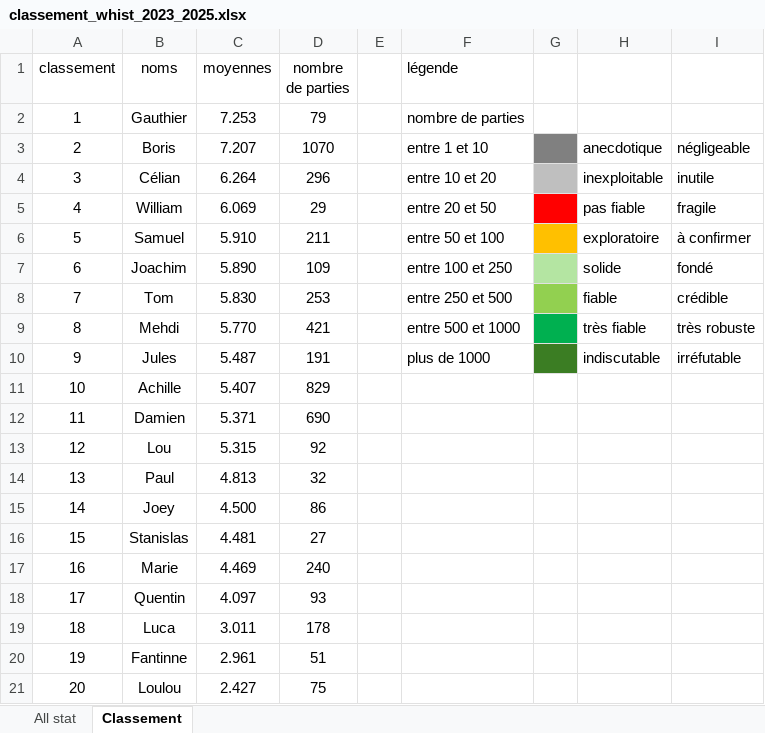
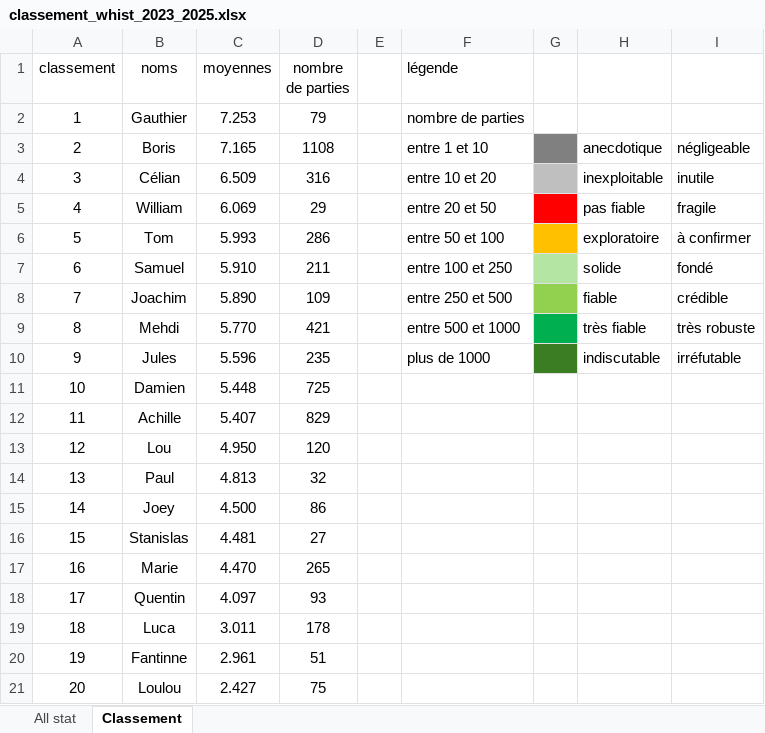
Before and after one commit to boris500/podium-quiz, an Excel workbook: classement_whist_2023_2025.xlsx, sheet Classement, drawn as a sheet; values as stored, in another font and other column widths than the file's, no borders; the diff names each change by its address in the sheet, - before the commit and + after, or states it on an @@ line.

```diff
--- a/classement_whist_2023_2025.xlsx (sheet Classement)
+++ b/classement_whist_2023_2025.xlsx (sheet Classement)
-C3 (moyennes): 7.207
+C3 (moyennes): 7.165
-D3 (nombre de parties): 1070
+D3 (nombre de parties): 1108
-C4 (moyennes): 6.264
+C4 (moyennes): 6.509
-D4 (nombre de parties): 296
+D4 (nombre de parties): 316
-B6 (noms): Samuel
+B6 (noms): Tom
-C6 (moyennes): 5.910
+C6 (moyennes): 5.993
-D6 (nombre de parties): 211
+D6 (nombre de parties): 286
-B7 (noms): Joachim
+B7 (noms): Samuel
-C7 (moyennes): 5.890
+C7 (moyennes): 5.910
-D7 (nombre de parties): 109
+D7 (nombre de parties): 211
-B8 (noms): Tom
+B8 (noms): Joachim
-C8 (moyennes): 5.830
+C8 (moyennes): 5.890
-D8 (nombre de parties): 253
+D8 (nombre de parties): 109
-C10 (moyennes): 5.487
+C10 (moyennes): 5.596
-D10 (nombre de parties): 191
+D10 (nombre de parties): 235
-B11 (noms): Achille
+B11 (noms): Damien
-C11 (moyennes): 5.407
+C11 (moyennes): 5.448
-D11 (nombre de parties): 829
+D11 (nombre de parties): 725
-B12 (noms): Damien
+B12 (noms): Achille
-C12 (moyennes): 5.371
+C12 (moyennes): 5.407
-D12 (nombre de parties): 690
+D12 (nombre de parties): 829
-C13 (moyennes): 5.315
+C13 (moyennes): 4.950
-D13 (nombre de parties): 92
+D13 (nombre de parties): 120
-C17 (moyennes): 4.469
+C17 (moyennes): 4.470
-D17 (nombre de parties): 240
+D17 (nombre de parties): 265
```
Also changed, not shown: sheet All stat, formulas that keep their value.
